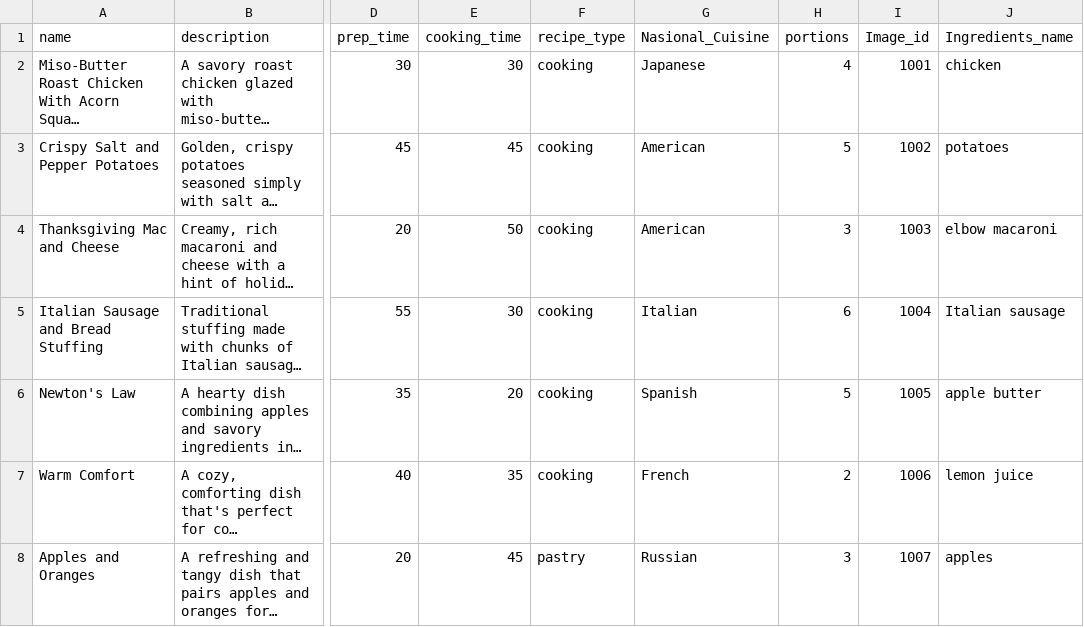
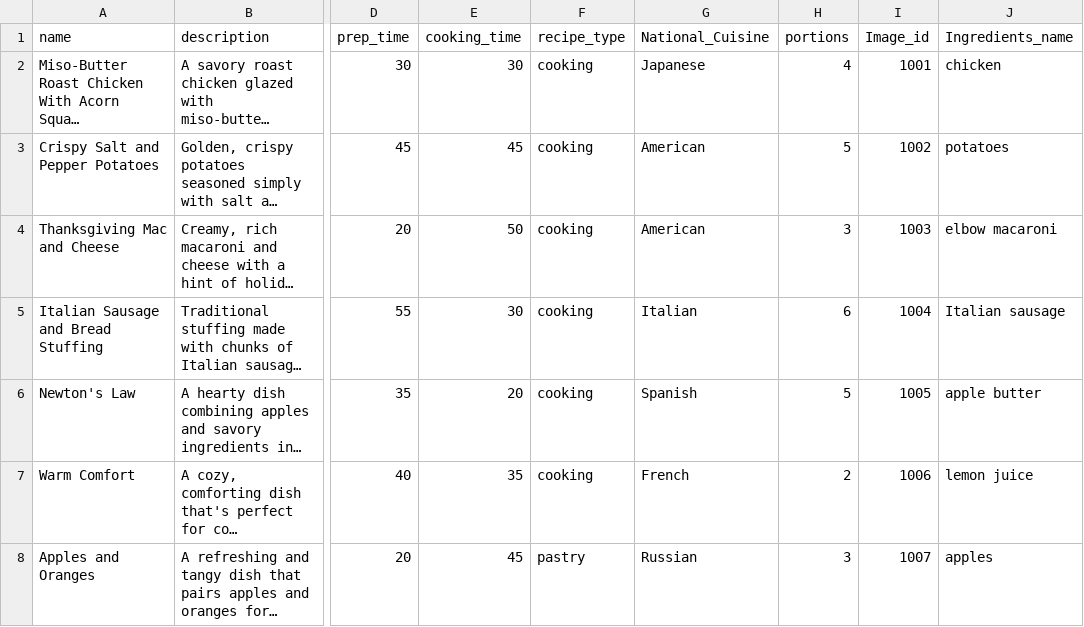
Before and after one commit to kattatsi/db_project, a CSV file: data/Recipe.csv, drawn as a sheet; only a part is shown, gaps mark what is left out; long unchanged cells end in …; the diff names each change by its address in the sheet, - before the commit and + after, or states it on an @@ line.

Commit message:
Update Recipe.csv

```diff
--- a/data/Recipe.csv
+++ b/data/Recipe.csv
-G1: Nasional_Cuisine
+G1: National_Cuisine
```
